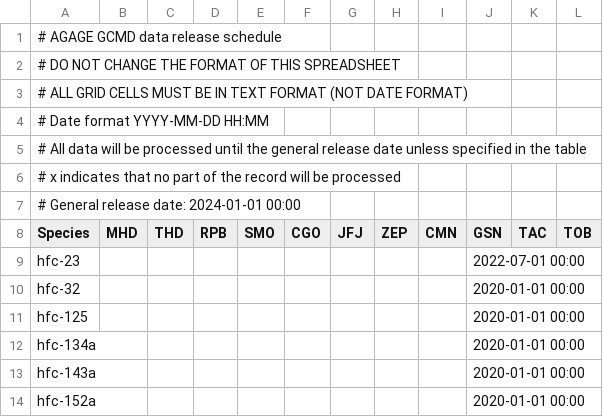
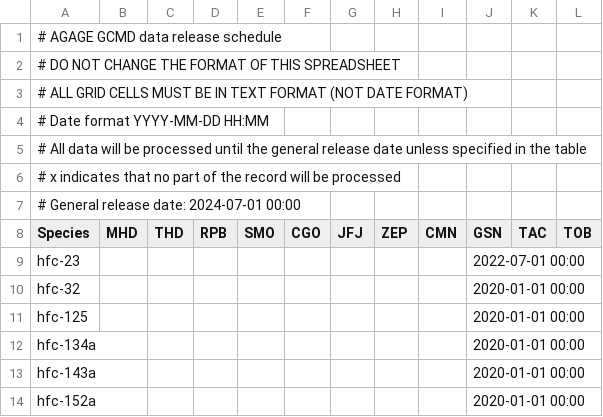
Before and after one commit to AGAGE-atmosphere/agage-archive-release, a CSV file: data/agage/data_release_schedule/data_release_schedule_GCMS-Medusa.csv, drawn as a sheet; only a part is shown.

```diff
--- a/data/agage/data_release_schedule/data_release_schedule_GCMS-Medusa.csv
+++ b/data/agage/data_release_schedule/data_release_schedule_GCMS-Medusa.csv
@@ -6,3 +6,3 @@
 # x indicates that no part of the record will be processed
-# General release date: 2024-01-01 00:00
+# General release date: 2024-07-01 00:00
 Species,MHD,THD,RPB,SMO,CGO,JFJ,ZEP,CMN,GSN,TAC,TOB
```
Also changed, not shown: data/agage/data_release_schedule/data_release_schedule_GCECD.csv, data/agage/data_release_schedule/data_release_schedule_GCMS-MteCimone.csv.
